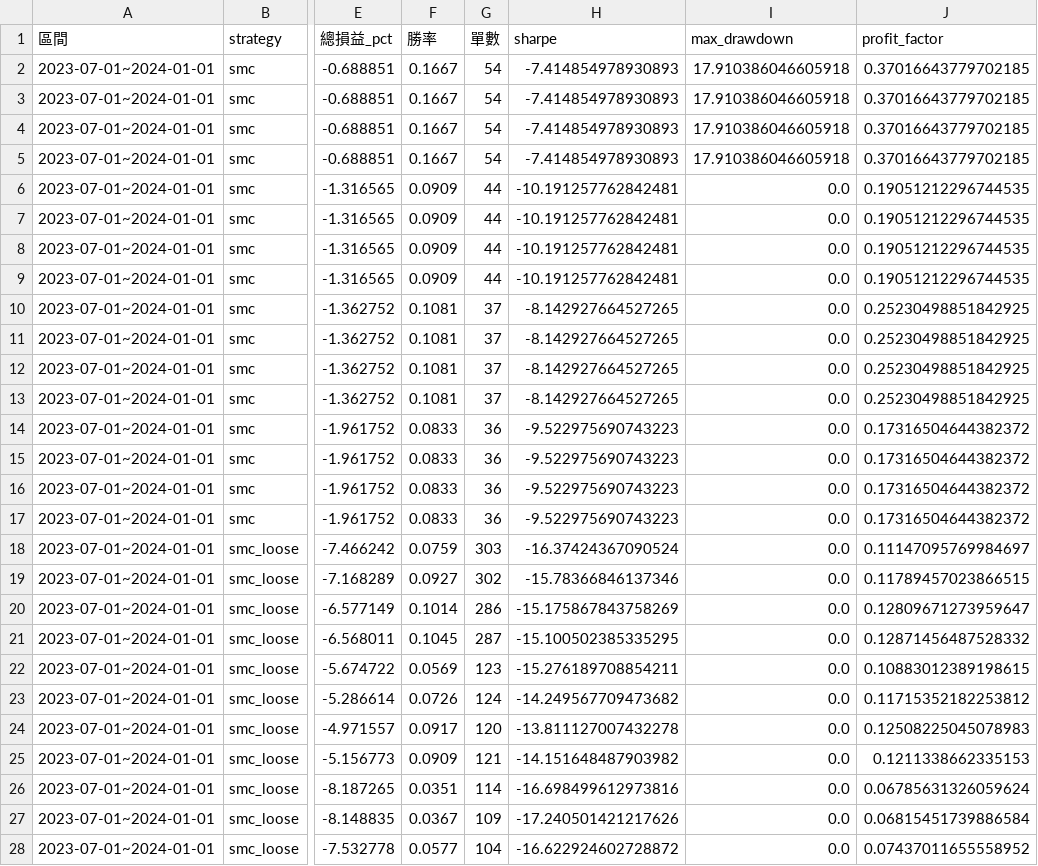
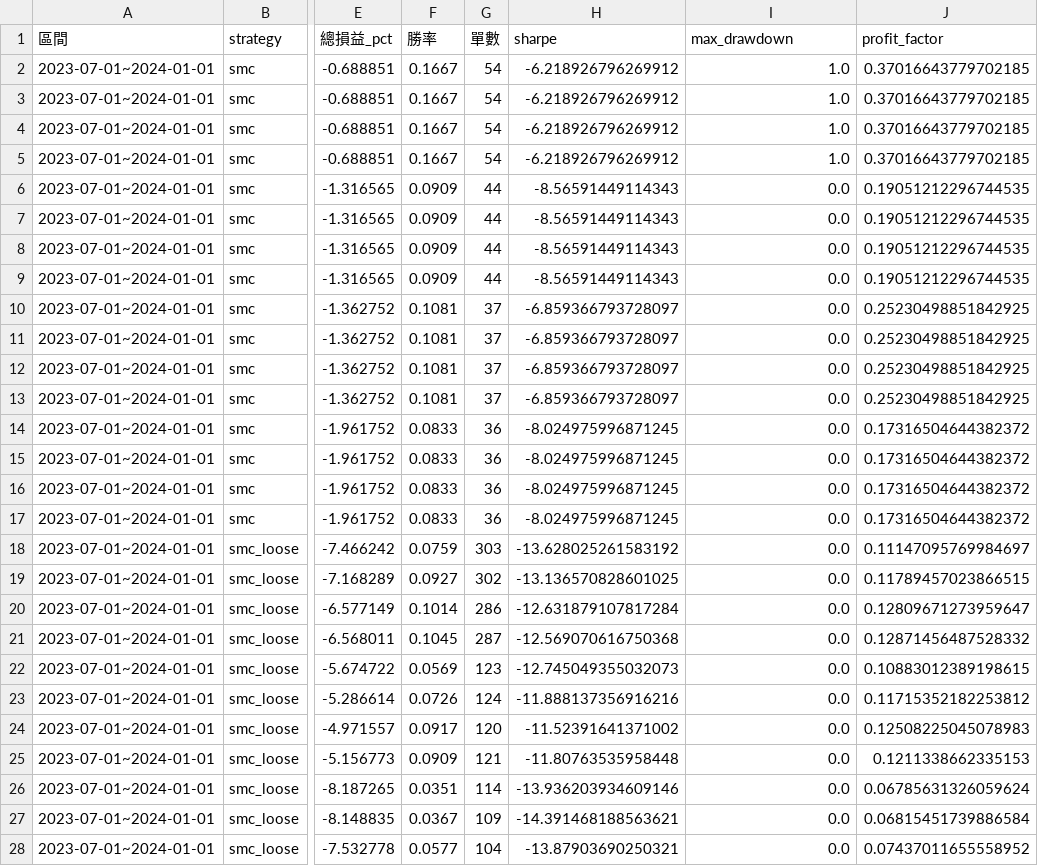
Before and after one commit to Kqrashi/bot, a CSV file: search_results/segments/BTCUSDT_15m_segment_2_20230701_20240101.csv, drawn as a sheet; only a part is shown, gaps mark what is left out; the diff covers the shown part only; the diff names each change by its address in the sheet, - before the commit and + after, or states it on an @@ line.

```diff
--- a/search_results/segments/BTCUSDT_15m_segment_2_20230701_20240101.csv
+++ b/search_results/segments/BTCUSDT_15m_segment_2_20230701_20240101.csv
-H2:H5 (sharpe): -7.414854978930893
+H2:H5 (sharpe): -6.218926796269912
-I2:I5 (max_drawdown): 17.910386046605918
+I2:I5 (max_drawdown): 1.0
-H6:H9 (sharpe): -10.191257762842481
+H6:H9 (sharpe): -8.56591449114343
-H10:H13 (sharpe): -8.142927664527265
+H10:H13 (sharpe): -6.859366793728097
-H14:H17 (sharpe): -9.522975690743223
+H14:H17 (sharpe): -8.024975996871245
-H18 (sharpe): -16.37424367090524
+H18 (sharpe): -13.628025261583192
-H19 (sharpe): -15.78366846137346
+H19 (sharpe): -13.136570828601025
-H20 (sharpe): -15.175867843758269
+H20 (sharpe): -12.631879107817284
-H21 (sharpe): -15.100502385335295
+H21 (sharpe): -12.569070616750368
-H22 (sharpe): -15.276189708854211
+H22 (sharpe): -12.745049355032073
-H23 (sharpe): -14.249567709473682
+H23 (sharpe): -11.888137356916216
-H24 (sharpe): -13.811127007432278
+H24 (sharpe): -11.52391641371002
-H25 (sharpe): -14.151648487903982
+H25 (sharpe): -11.80763535958448
-H26 (sharpe): -16.698499612973816
+H26 (sharpe): -13.936203934609146
-H27 (sharpe): -17.240501421217626
+H27 (sharpe): -14.391468188563621
-H28 (sharpe): -16.622924602728872
+H28 (sharpe): -13.87903690250321
```
Also changed, not shown: 5 edited cells elsewhere in this file, search_results/segments/BTCUSDT_15m_segment_1_20230101_20230701.csv.
